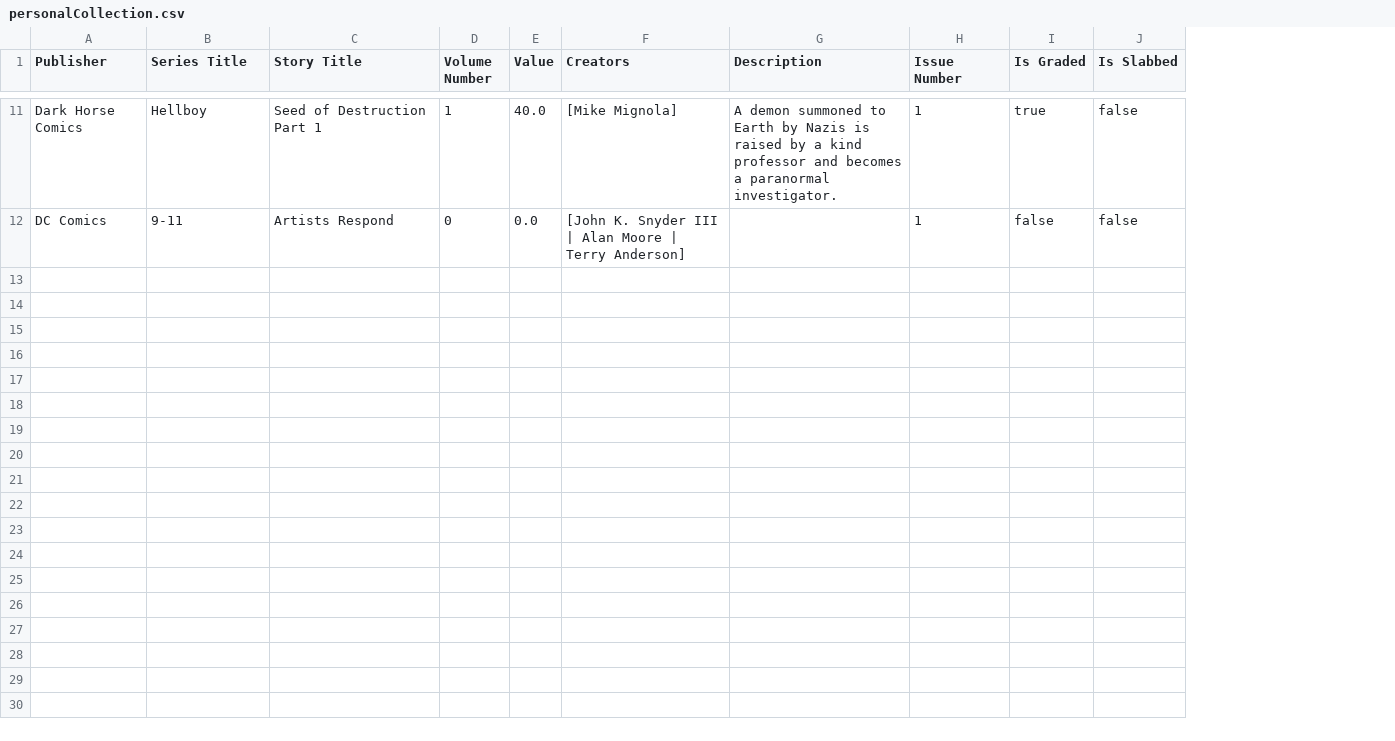
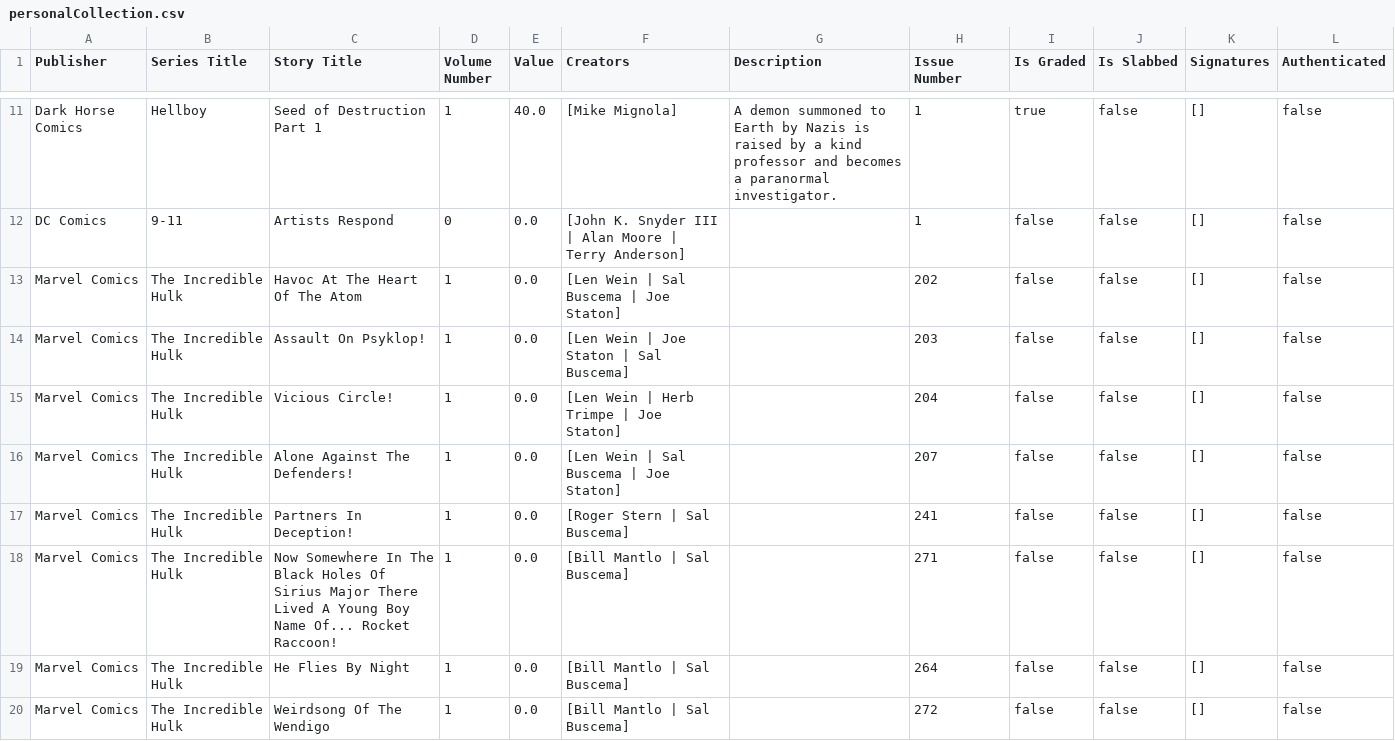
Before and after one commit to cms498/SWEN-262-GROUP6-COMIX, a CSV file: data/personalCollection.csv, drawn as a sheet; only a part is shown, gaps mark what is left out; the diff covers the shown part only; the diff names each change by its address in the sheet, - before the commit and + after, or states it on an @@ line.

Commit message:
added signatures and authenticated to exporters

```diff
--- a/data/personalCollection.csv
+++ b/data/personalCollection.csv
+column K (Signatures), rows 11-12: [] | []
+column L (Authenticated), rows 11-12: false | false
+row 13: Marvel Comics | The Incredible Hulk | Havoc At The Heart Of The Atom | 1 | 0.0 | [Len Wein | Sal Buscema | Joe Staton] |  | 202 | false | false | [] | false
+row 14: Marvel Comics | The Incredible Hulk | Assault On Psyklop! | 1 | 0.0 | [Len Wein | Joe Staton | Sal Buscema] |  | 203 | false | false | [] | false
+row 15: Marvel Comics | The Incredible Hulk | Vicious Circle! | 1 | 0.0 | [Len Wein | Herb Trimpe | Joe Staton] |  | 204 | false | false | [] | false
+row 16: Marvel Comics | The Incredible Hulk | Alone Against The Defenders! | 1 | 0.0 | [Len Wein | Sal Buscema | Joe Staton] |  | 207 | false | false | [] | false
+row 17: Marvel Comics | The Incredible Hulk | Partners In Deception! | 1 | 0.0 | [Roger Stern | Sal Buscema] |  | 241 | false | false | [] | false
+row 18: Marvel Comics | The Incredible Hulk | Now Somewhere In The Black Holes Of Sirius Major There Lived A Young Boy Name Of... Rocket Raccoon! | 1 | 0.0 | [Bill Mantlo | Sal Buscema] |  | 271 | false | false | [] | false
+row 19: Marvel Comics | The Incredible Hulk | He Flies By Night | 1 | 0.0 | [Bill Mantlo | Sal Buscema] |  | 264 | false | false | [] | false
+row 20: Marvel Comics | The Incredible Hulk | Weirdsong Of The Wendigo | 1 | 0.0 | [Bill Mantlo | Sal Buscema] |  | 272 | false | false | [] | false
```
Also changed, not shown: 8 added rows elsewhere in this file, 3 other files.
